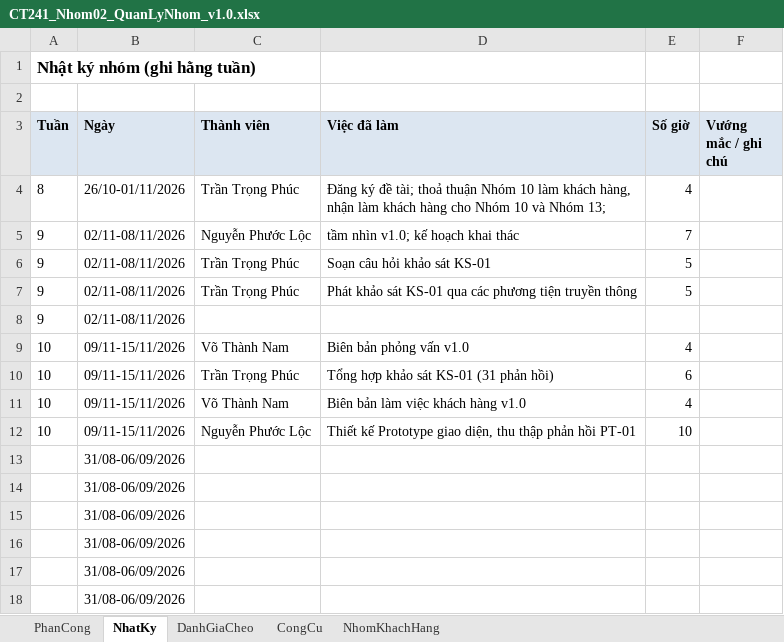
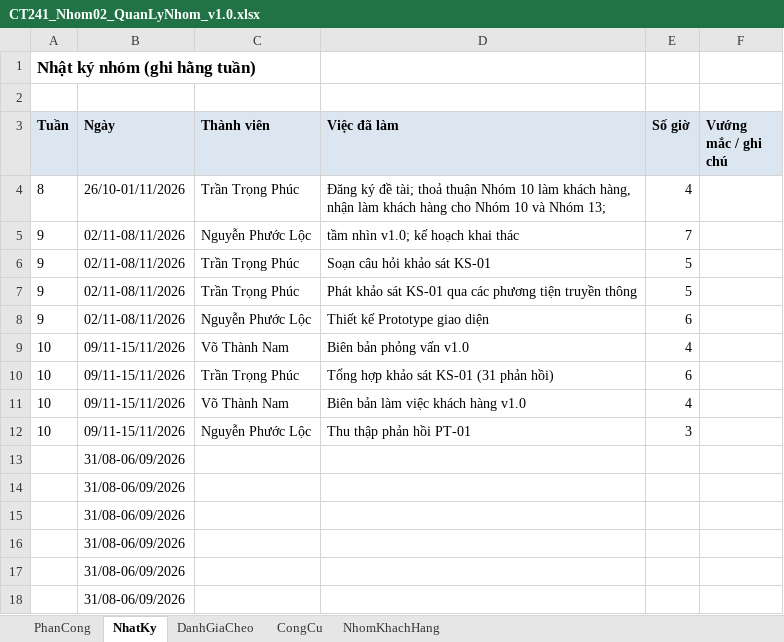
Before and after one commit to lexipit3268/CT241_DeTai05, an Excel workbook: 00_QuanLyNhom/CT241_Nhom02_QuanLyNhom_v1.0.xlsx, sheet NhatKy, drawn as a sheet; only a part is shown; values as stored, in another font and other column widths than the file's, no borders; the diff names each change by its address in the sheet, - before the commit and + after, or states it on an @@ line.

```diff
--- a/00_QuanLyNhom/CT241_Nhom02_QuanLyNhom_v1.0.xlsx (sheet NhatKy)
+++ b/00_QuanLyNhom/CT241_Nhom02_QuanLyNhom_v1.0.xlsx (sheet NhatKy)
-C8 (Thành viên): (empty)
+C8 (Thành viên): Nguyễn Phước Lộc
-D8 (Việc đã làm): (empty)
+D8 (Việc đã làm): Thiết kế Prototype giao diện
-E8 (Số giờ): (empty)
+E8 (Số giờ): 6
-D12 (Việc đã làm): Thiết kế Prototype giao diện, thu thập phản hồi PT-01
+D12 (Việc đã làm): Thu thập phản hồi PT-01
-E12 (Số giờ): 10
+E12 (Số giờ): 3
```
Also changed, not shown: 02_ThuThap/CT241_Nhom02_CRUDL_v1.0.xlsx, 6 other files.
